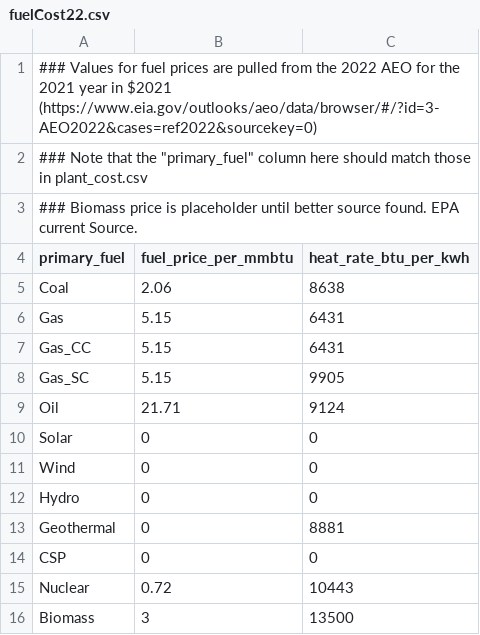
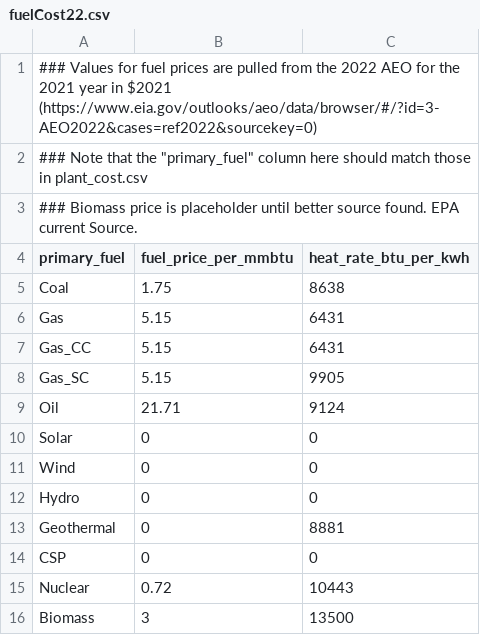
Before and after one commit to PyPSA/pypsa-usa, a CSV file: workflow/repo_data/eia_mappings/fuelCost22.csv, drawn as a sheet.

Commit message:
update coal data fuel cost temporarily. Update simplify network

```diff
--- a/workflow/repo_data/eia_mappings/fuelCost22.csv
+++ b/workflow/repo_data/eia_mappings/fuelCost22.csv
@@ -4,3 +4,3 @@
 primary_fuel,fuel_price_per_mmbtu,heat_rate_btu_per_kwh
-Coal,2.06,8638
+Coal,1.75,8638
 Gas,5.15,6431
```
Also changed, not shown: 1 other file.
